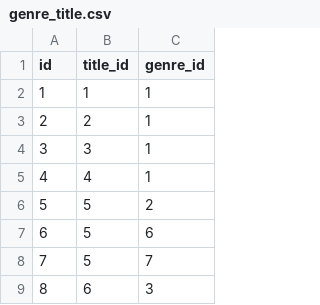
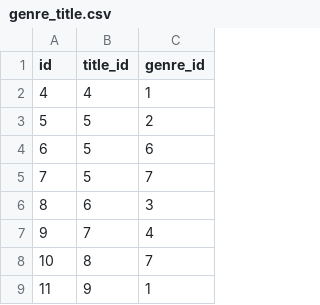
Before and after one commit to theartemio/api_yamdb, a CSV file: api_yamdb/static/data/genre_title.csv, drawn as a sheet; only a part is shown; the shorter side is filled out with more unchanged rows; the diff names each change by its address in the sheet, - before the commit and + after, or states it on an @@ line.

```diff
--- a/api_yamdb/static/data/genre_title.csv
+++ b/api_yamdb/static/data/genre_title.csv
-row 2: 1 | 1 | 1
-row 3: 2 | 2 | 1
-row 4: 3 | 3 | 1
```
Also changed, not shown: 10 other files.
